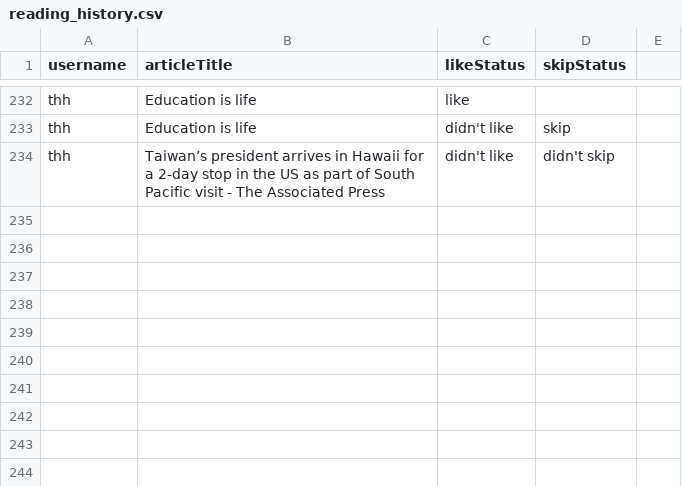
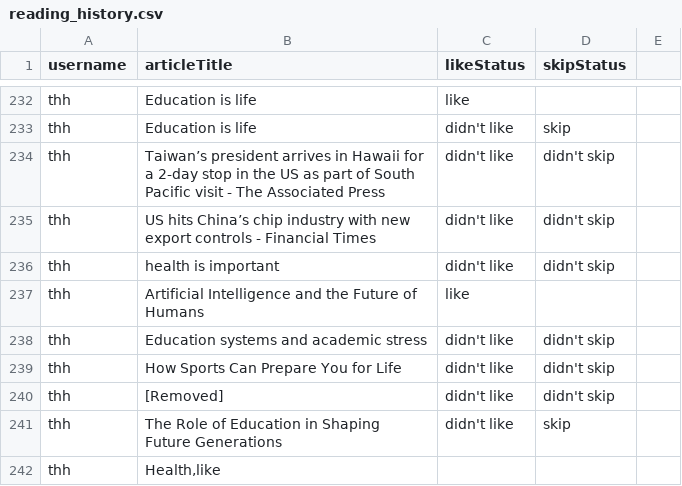
Before and after one commit to TheharaH/OOD, a CSV file: reading_history.csv, drawn as a sheet; only a part is shown, gaps mark what is left out.

```diff
--- a/reading_history.csv
+++ b/reading_history.csv
@@ -234 +234,10 @@ thh,"Education is life",didn't like,skip
 thh,Taiwan’s president arrives in Hawaii for a 2-day stop in the US as part of South Pacific visit - The Associated Press,didn't like,didn't skip
+thh,US hits China’s chip industry with new export controls - Financial Times,didn't like,didn't skip
+thh,health is important,didn't like,didn't skip
+thh,"Artificial Intelligence and the Future of Humans",like
+thh,"Education systems and academic stress",didn't like,didn't skip
+thh,"How Sports Can Prepare You for Life",didn't like,didn't skip
+thh,[Removed],didn't like,didn't skip
+thh,"The Role of Education in Shaping Future Generations",didn't like,skip
+thh,"Health,like
+
```
Also changed, not shown: articles.csv, login_details_50_rows.csv, 19 other files.
